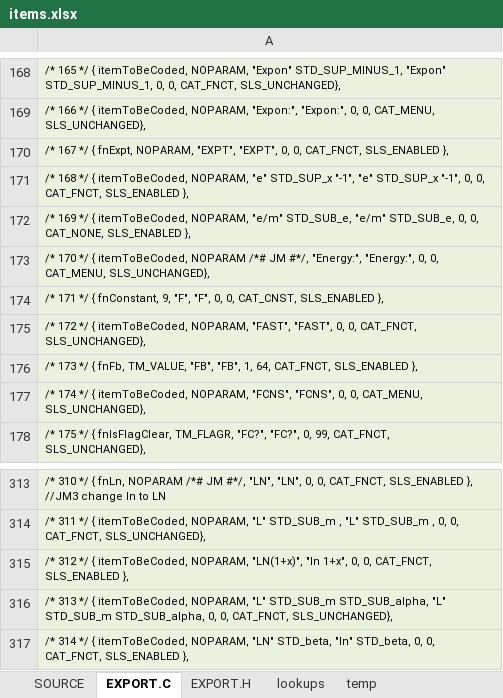
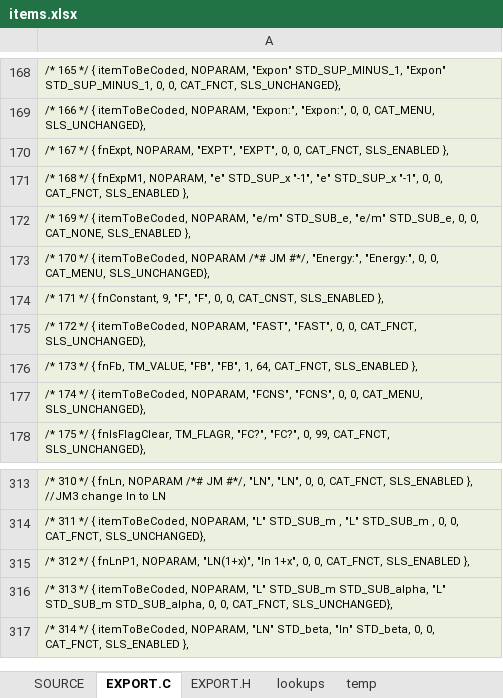
Before and after one commit to semi-simple/C43-mirror, an Excel workbook: src/items.xlsx, sheet EXPORT.C, drawn as a sheet; only a part is shown, gaps mark what is left out; values as stored, in another font and other column widths than the file's, no borders; the diff names each change by its address in the sheet, - before the commit and + after, or states it on an @@ line.

```diff
--- a/src/items.xlsx (sheet EXPORT.C)
+++ b/src/items.xlsx (sheet EXPORT.C)
-A171: …*/ { itemToBeCoded, NOPARAM, "e"…
+A171: …*/ { fnExpM1, NOPARAM, "e"…
-A315: …*/ { itemToBeCoded, NOPARAM, "LN(1+x)",…
+A315: …*/ { fnLnP1, NOPARAM, "LN(1+x)",…
```
Also changed, not shown: sheet SOURCE, 1 other file.
